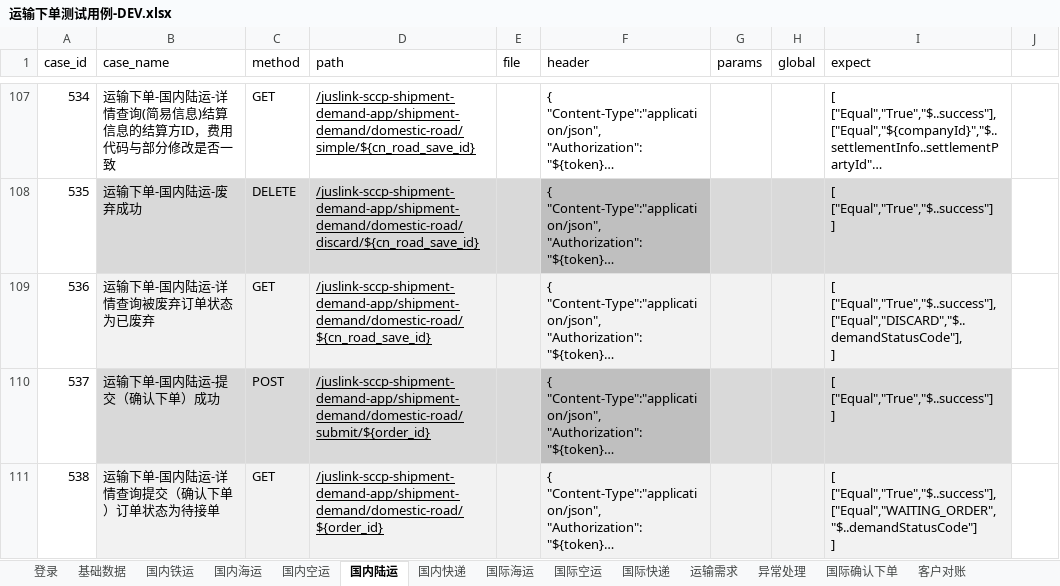
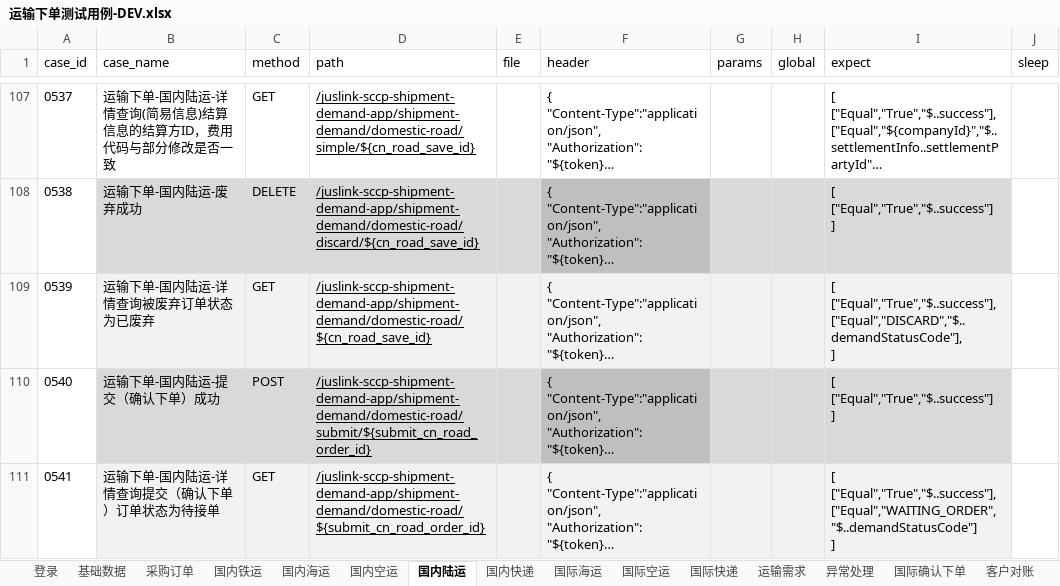
Before and after one commit to tan0833/dynamic_inventory_api, an Excel workbook: data/运输下单测试用例-DEV.xlsx, sheet 国内陆运, drawn as a sheet; only a part is shown, gaps mark what is left out; long unchanged cells end in …; values as stored, in another font and other column widths than the file's, no borders; the diff covers the shown part only; the diff names each change by its address in the sheet, - before the commit and + after, or states it on an @@ line.

```diff
--- a/data/运输下单测试用例-DEV.xlsx (sheet 国内陆运)
+++ b/data/运输下单测试用例-DEV.xlsx (sheet 国内陆运)
+sheet tab: 采购订单
-J1: (empty)
+J1: sleep
@@ column A (case_id) renumbered between rows 2 and 114 @@
-D110 (path): /juslink-sccp-shipment-demand-app/shipment-demand/domestic-road/submit/${order_id}
+D110 (path): /juslink-sccp-shipment-demand-app/shipment-demand/domestic-road/submit/${submit_cn_road_order_id}
-D111 (path): /juslink-sccp-shipment-demand-app/shipment-demand/domestic-road/${order_id}
+D111 (path): /juslink-sccp-shipment-demand-app/shipment-demand/domestic-road/${submit_cn_road_order_id}
```
Also changed, not shown: 1 added row and 12 edited cells elsewhere in this sheet, sheet 国内快递, sheet 国际快递, sheet 基础数据, sheet 国内铁运, sheet 运输需求, sheet 国内空运, 7 more sheets, data/运输下单测试用例-SIT.xlsx, 25 other files.
